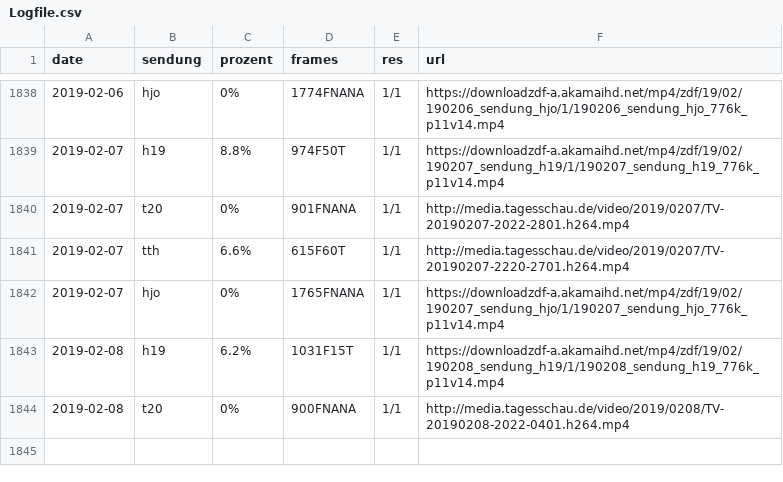
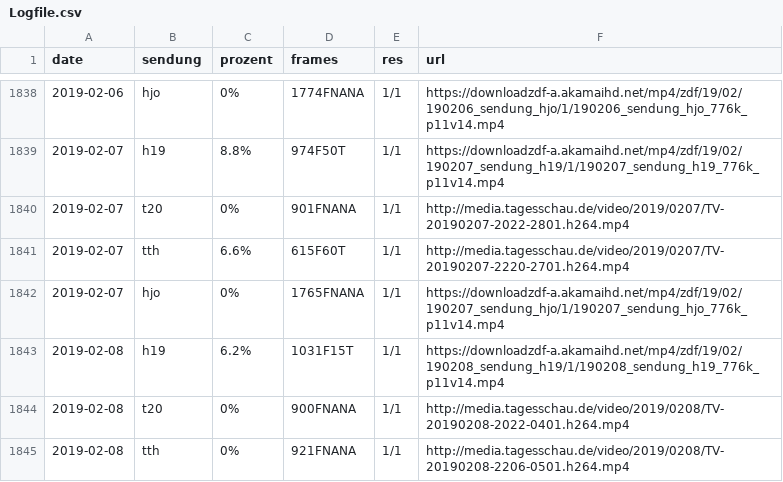
Before and after one commit to georoen/standbildNews, a CSV file: Logfile.csv, drawn as a sheet; only a part is shown, gaps mark what is left out.

Commit message:
tth 2019-02-08

```diff
--- a/Logfile.csv
+++ b/Logfile.csv
@@ -1844 +1844,2 @@ date,sendung,prozent,frames,res,url
 2019-02-08,t20,0%,900FNANA,1/1,http://media.tagesschau.de/video/2019/0208/TV-20190208-2022-0401.h264.mp4
+2019-02-08,tth,0%,921FNANA,1/1,http://media.tagesschau.de/video/2019/0208/TV-20190208-2206-0501.h264.mp4
```
